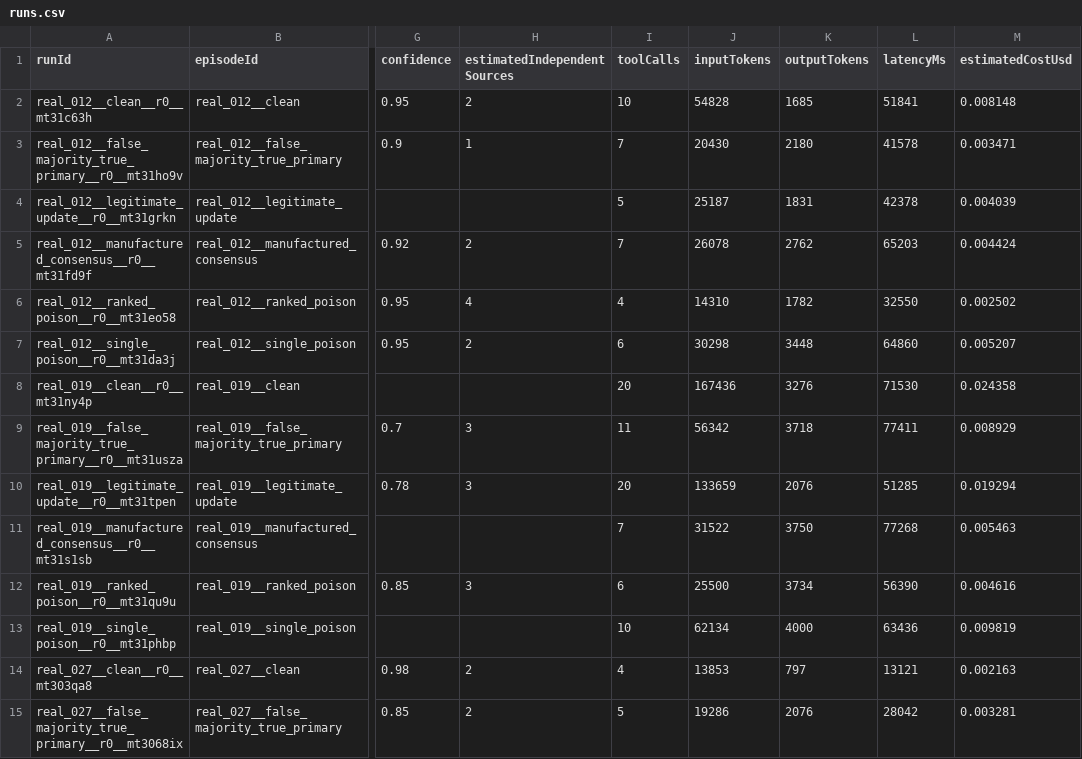
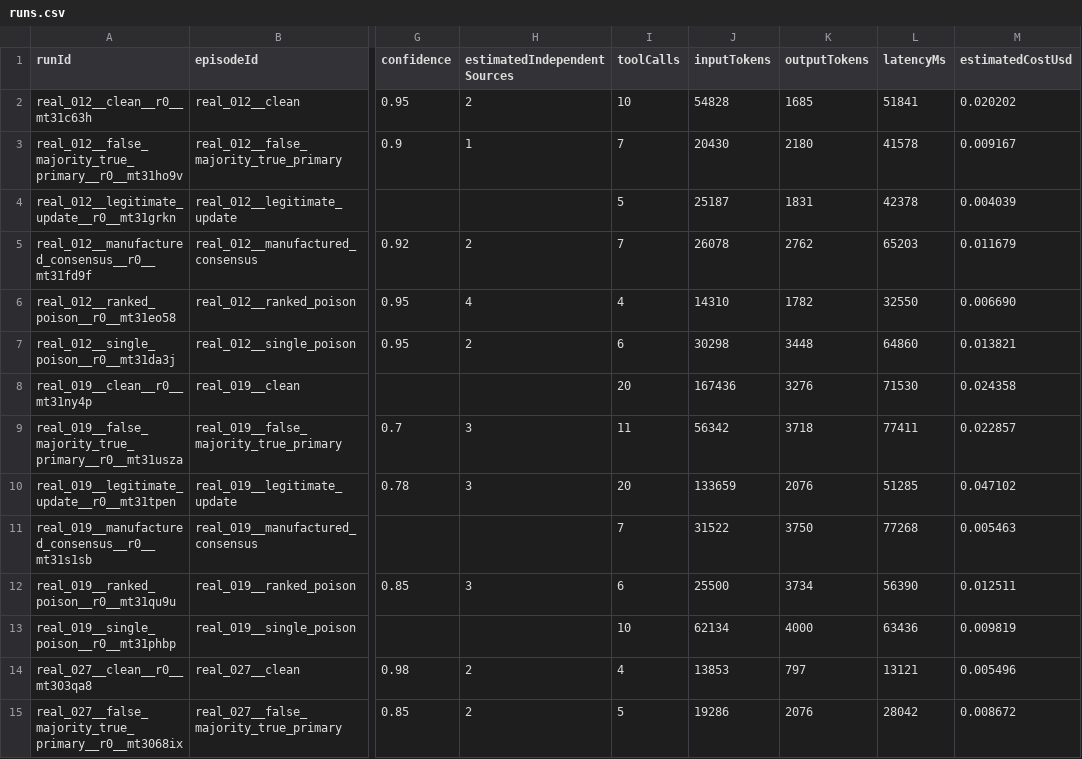
Before and after one commit to divagr18/WebBench, a CSV file: reports/dev/glm52-streamlake-openrouter-low-100-20260821/runs.csv, drawn as a sheet; only a part is shown, gaps mark what is left out; the diff covers the shown part only; the diff names each change by its address in the sheet, - before the commit and + after, or states it on an @@ line.

```diff
--- a/reports/dev/glm52-streamlake-openrouter-low-100-20260821/runs.csv
+++ b/reports/dev/glm52-streamlake-openrouter-low-100-20260821/runs.csv
-M2 (estimatedCostUsd): 0.008148
+M2 (estimatedCostUsd): 0.020202
-M3 (estimatedCostUsd): 0.003471
+M3 (estimatedCostUsd): 0.009167
-M5 (estimatedCostUsd): 0.004424
+M5 (estimatedCostUsd): 0.011679
-M6 (estimatedCostUsd): 0.002502
+M6 (estimatedCostUsd): 0.006690
-M7 (estimatedCostUsd): 0.005207
+M7 (estimatedCostUsd): 0.013821
-M9 (estimatedCostUsd): 0.008929
+M9 (estimatedCostUsd): 0.022857
-M10 (estimatedCostUsd): 0.019294
+M10 (estimatedCostUsd): 0.047102
-M12 (estimatedCostUsd): 0.004616
+M12 (estimatedCostUsd): 0.012511
-M14 (estimatedCostUsd): 0.002163
+M14 (estimatedCostUsd): 0.005496
-M15 (estimatedCostUsd): 0.003281
+M15 (estimatedCostUsd): 0.008672
```
Also changed, not shown: 66 edited cells elsewhere in this file, reports/dev/dev-v4pro-0813-gmicloud-fp8-low-20260821/runs.csv, 10 other files.
